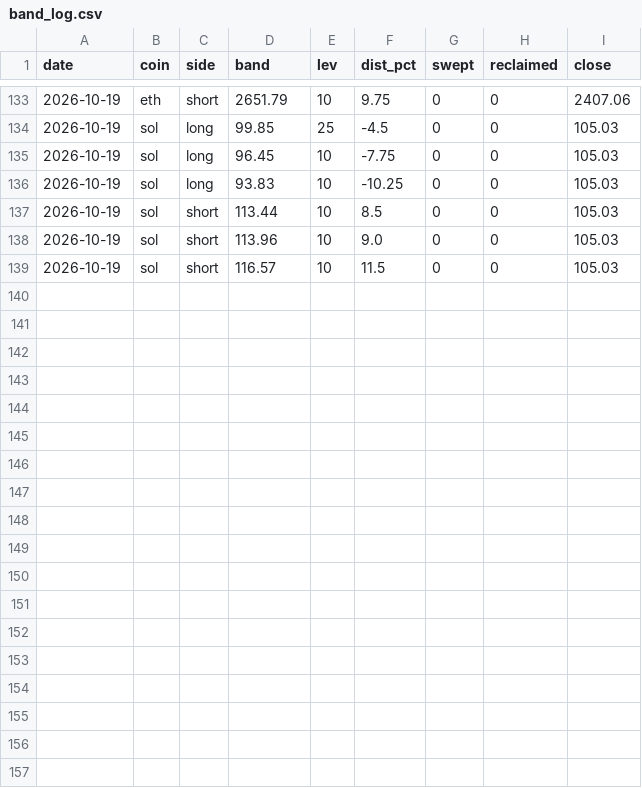
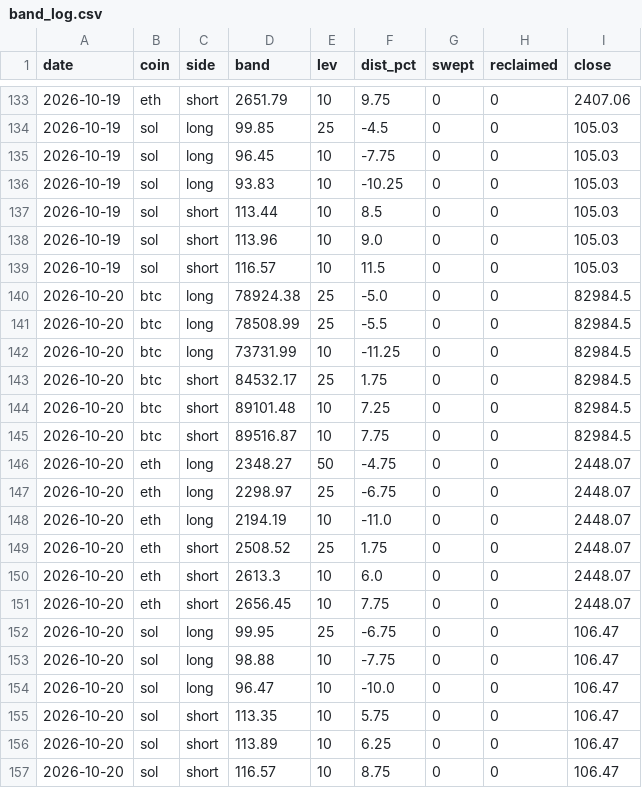
Before and after one commit to samiboran/sweeplab, a CSV file: data/derivs/band_log.csv, drawn as a sheet; only a part is shown, gaps mark what is left out; the diff names each change by its address in the sheet, - before the commit and + after, or states it on an @@ line.

```diff
--- a/data/derivs/band_log.csv
+++ b/data/derivs/band_log.csv
+row 140: 2026-10-20 | btc | long | 78924.38 | 25 | -5.0 | 0 | 0 | 82984.5
+row 141: 2026-10-20 | btc | long | 78508.99 | 25 | -5.5 | 0 | 0 | 82984.5
+row 142: 2026-10-20 | btc | long | 73731.99 | 10 | -11.25 | 0 | 0 | 82984.5
+row 143: 2026-10-20 | btc | short | 84532.17 | 25 | 1.75 | 0 | 0 | 82984.5
+row 144: 2026-10-20 | btc | short | 89101.48 | 10 | 7.25 | 0 | 0 | 82984.5
+row 145: 2026-10-20 | btc | short | 89516.87 | 10 | 7.75 | 0 | 0 | 82984.5
+row 146: 2026-10-20 | eth | long | 2348.27 | 50 | -4.75 | 0 | 0 | 2448.07
+row 147: 2026-10-20 | eth | long | 2298.97 | 25 | -6.75 | 0 | 0 | 2448.07
+row 148: 2026-10-20 | eth | long | 2194.19 | 10 | -11.0 | 0 | 0 | 2448.07
+row 149: 2026-10-20 | eth | short | 2508.52 | 25 | 1.75 | 0 | 0 | 2448.07
+row 150: 2026-10-20 | eth | short | 2613.3 | 10 | 6.0 | 0 | 0 | 2448.07
+row 151: 2026-10-20 | eth | short | 2656.45 | 10 | 7.75 | 0 | 0 | 2448.07
+row 152: 2026-10-20 | sol | long | 99.95 | 25 | -6.75 | 0 | 0 | 106.47
+row 153: 2026-10-20 | sol | long | 98.88 | 10 | -7.75 | 0 | 0 | 106.47
+row 154: 2026-10-20 | sol | long | 96.47 | 10 | -10.0 | 0 | 0 | 106.47
+row 155: 2026-10-20 | sol | short | 113.35 | 10 | 5.75 | 0 | 0 | 106.47
+row 156: 2026-10-20 | sol | short | 113.89 | 10 | 6.25 | 0 | 0 | 106.47
+row 157: 2026-10-20 | sol | short | 116.57 | 10 | 8.75 | 0 | 0 | 106.47
```
Also changed, not shown: data/derivs/notebook_daily.csv, data/derivs/okx_history_30d.csv, 7 other files.
